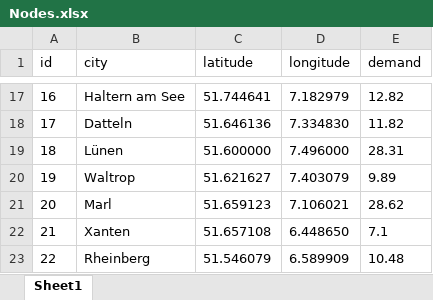
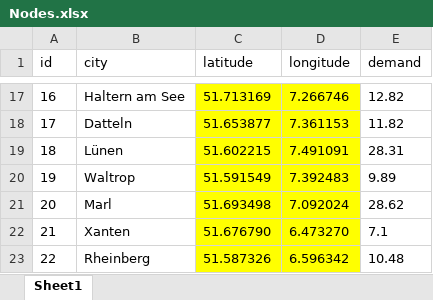
Before and after one commit to KurtHeld23/Ruhr_amjaad, an Excel workbook: Nodes.xlsx, sheet Sheet1, drawn as a sheet; only a part is shown, gaps mark what is left out; values as stored, in another font and other column widths than the file's, no borders; charts and pictures not drawn; the diff covers the shown part only; the diff names each change by its address in the sheet, - before the commit and + after, or states it on an @@ line.

```diff
--- a/Nodes.xlsx (sheet Sheet1)
+++ b/Nodes.xlsx (sheet Sheet1)
-C17:D23 fill: none
+C17:D23 fill: #FFFF00
-C17 (latitude): 51.744641
+C17 (latitude): 51.713169
-D17 (longitude): 7.182979
+D17 (longitude): 7.266746
-C18 (latitude): 51.646136
+C18 (latitude): 51.653877
-D18 (longitude): 7.334830
+D18 (longitude): 7.361153
-C19 (latitude): 51.600000
+C19 (latitude): 51.602215
-D19 (longitude): 7.496000
+D19 (longitude): 7.491091
-C20 (latitude): 51.621627
+C20 (latitude): 51.591549
-D20 (longitude): 7.403079
+D20 (longitude): 7.392483
-C21 (latitude): 51.659123
+C21 (latitude): 51.693498
-D21 (longitude): 7.106021
+D21 (longitude): 7.092024
-C22 (latitude): 51.657108
+C22 (latitude): 51.676790
-D22 (longitude): 6.448650
+D22 (longitude): 6.473270
-C23 (latitude): 51.546079
+C23 (latitude): 51.587326
-D23 (longitude): 6.589909
+D23 (longitude): 6.596342
```
Also changed, not shown: 30 edited cells and cell formats elsewhere in this sheet, charts or pictures.
